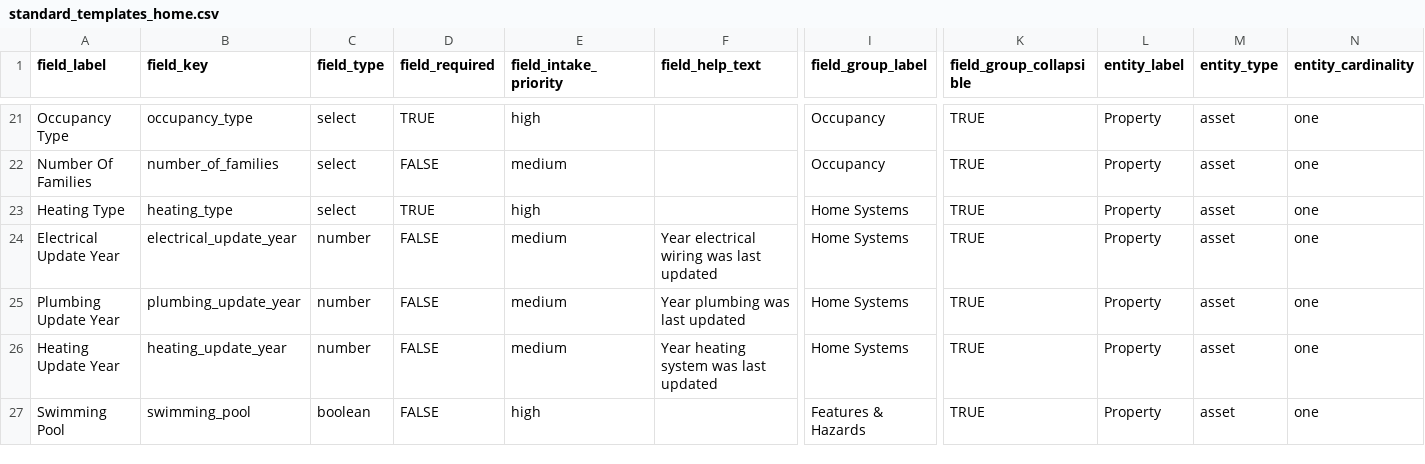
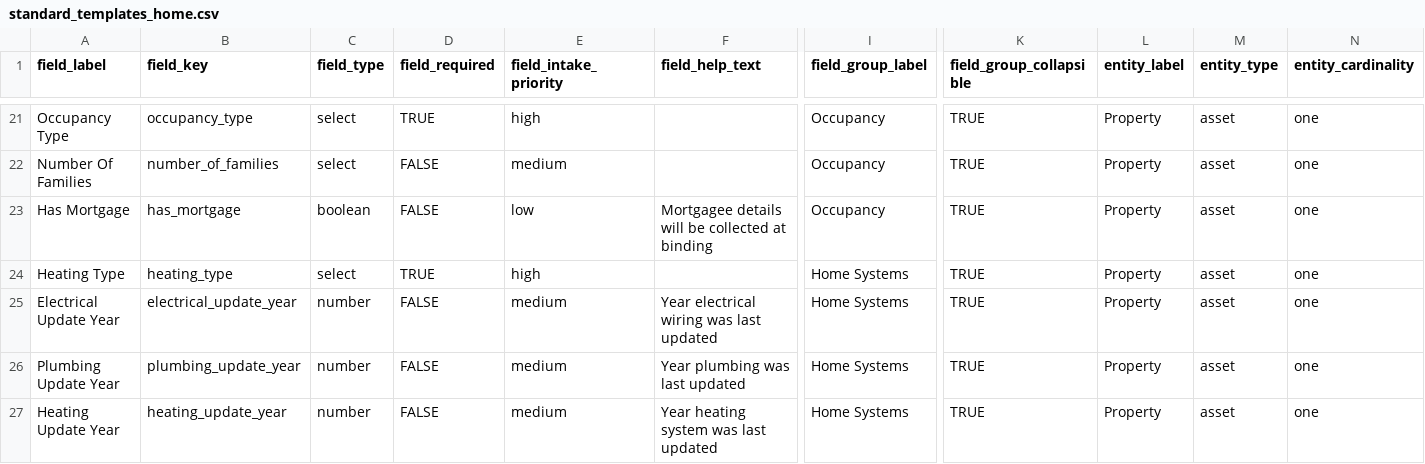
Before and after one commit to tanyapolicylift/alex-kumamoto, a CSV file: quote_packets/specs/standard_templates_home.csv, drawn as a sheet; only a part is shown, gaps mark what is left out; the shorter side is filled out with more unchanged rows; rows hold the shown columns only; the diff names each change by its address in the sheet, - before the commit and + after, or states it on an @@ line.

Commit message:
Added Has Mortgage field to Home template — low priority workflow flag for binding

```diff
--- a/quote_packets/specs/standard_templates_home.csv
+++ b/quote_packets/specs/standard_templates_home.csv
+row 23: Has Mortgage | has_mortgage | boolean | FALSE | low | Mortgagee details will be collected at binding | Occupancy | TRUE | Property | asset | one
```
